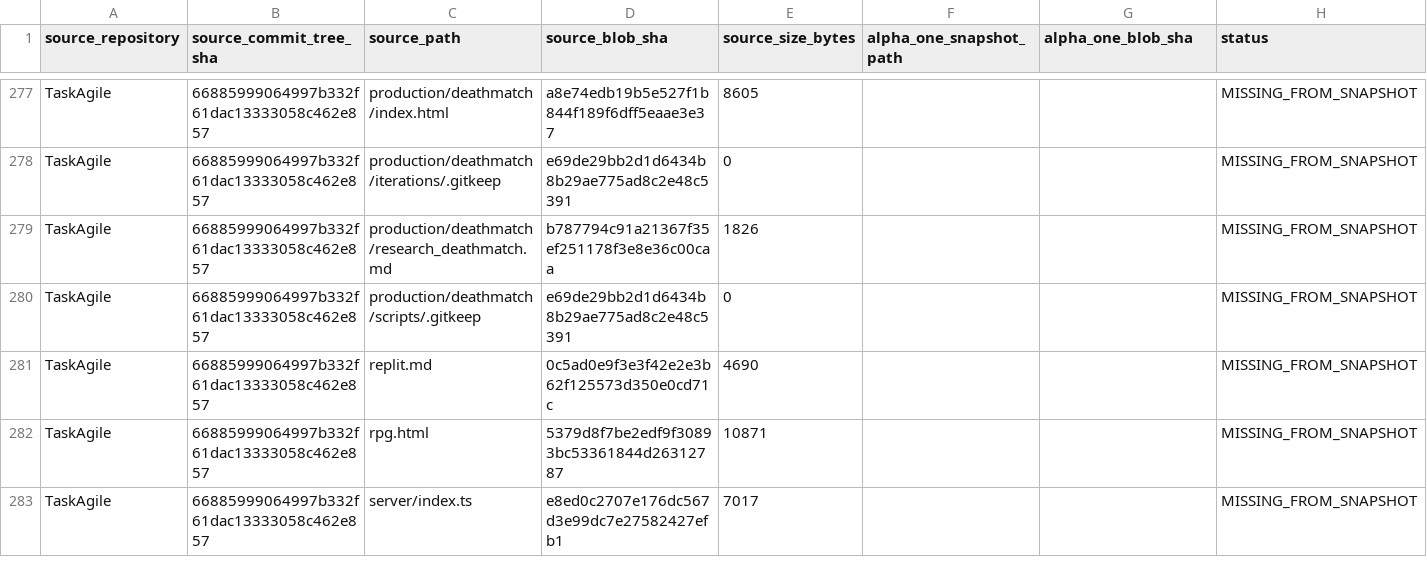
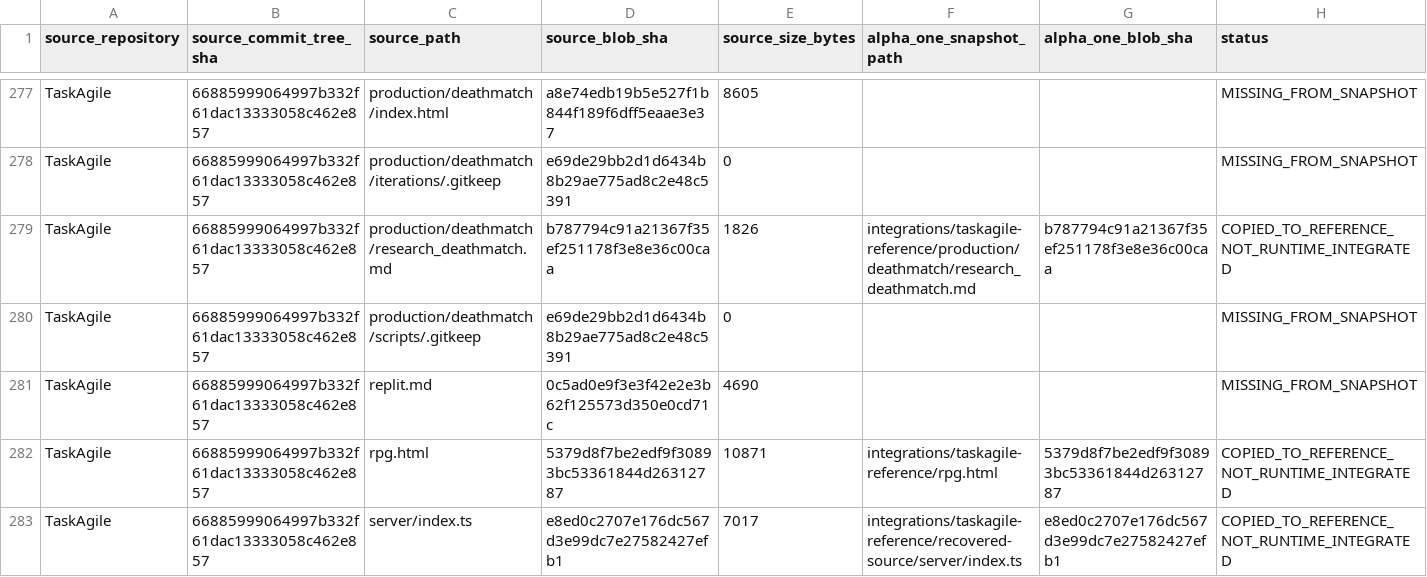
Before and after one commit to ngl-damien/No-Gas-Labs-Alpha-1, a CSV file: docs/repository-reconciliation-ledger.csv, drawn as a sheet; only a part is shown, gaps mark what is left out; the diff covers the shown part only.

Commit message:
Record TaskAgile reference-copy destinations in reconciliation ledger

```diff
--- a/docs/repository-reconciliation-ledger.csv
+++ b/docs/repository-reconciliation-ledger.csv
@@ -278,6 +278,6 @@ TaskAgile,66885999064997b332f61dac13333058c462e857,production/deathmatch/index.h
 TaskAgile,66885999064997b332f61dac13333058c462e857,production/deathmatch/iterations/.gitkeep,e69de29bb2d1d6434b8b29ae775ad8c2e48c5391,0,,,MISSING_FROM_SNAPSHOT
-TaskAgile,66885999064997b332f61dac13333058c462e857,production/deathmatch/research_deathmatch.md,b787794c91a21367f35ef251178f3e8e36c00caa,1826,,,MISSING_FROM_SNAPSHOT
+TaskAgile,66885999064997b332f61dac13333058c462e857,production/deathmatch/research_deathmatch.md,b787794c91a21367f35ef251178f3e8e36c00caa,1826,integrations/taskagile-reference/production/deathmatch/research_deathmatch.md,b787794c91a21367f35ef251178f3e8e36c00caa,COPIED_TO_REFERENCE_NOT_RUNTIME_INTEGRATED
 TaskAgile,66885999064997b332f61dac13333058c462e857,production/deathmatch/scripts/.gitkeep,e69de29bb2d1d6434b8b29ae775ad8c2e48c5391,0,,,MISSING_FROM_SNAPSHOT
 TaskAgile,66885999064997b332f61dac13333058c462e857,replit.md,0c5ad0e9f3e3f42e2e3b62f125573d350e0cd71c,4690,,,MISSING_FROM_SNAPSHOT
-TaskAgile,66885999064997b332f61dac13333058c462e857,rpg.html,5379d8f7be2edf9f30893bc53361844d26312787,10871,,,MISSING_FROM_SNAPSHOT
-TaskAgile,66885999064997b332f61dac13333058c462e857,server/index.ts,e8ed0c2707e176dc567d3e99dc7e27582427efb1,7017,,,MISSING_FROM_SNAPSHOT
+TaskAgile,66885999064997b332f61dac13333058c462e857,rpg.html,5379d8f7be2edf9f30893bc53361844d26312787,10871,integrations/taskagile-reference/rpg.html,5379d8f7be2edf9f30893bc53361844d26312787,COPIED_TO_REFERENCE_NOT_RUNTIME_INTEGRATED
+TaskAgile,66885999064997b332f61dac13333058c462e857,server/index.ts,e8ed0c2707e176dc567d3e99dc7e27582427efb1,7017,integrations/taskagile-reference/recovered-source/server/index.ts,e8ed0c2707e176dc567d3e99dc7e27582427efb1,COPIED_TO_REFERENCE_NOT_RUNTIME_INTEGRATED
```
Also changed, not shown: 60 edited cells elsewhere in this file.
